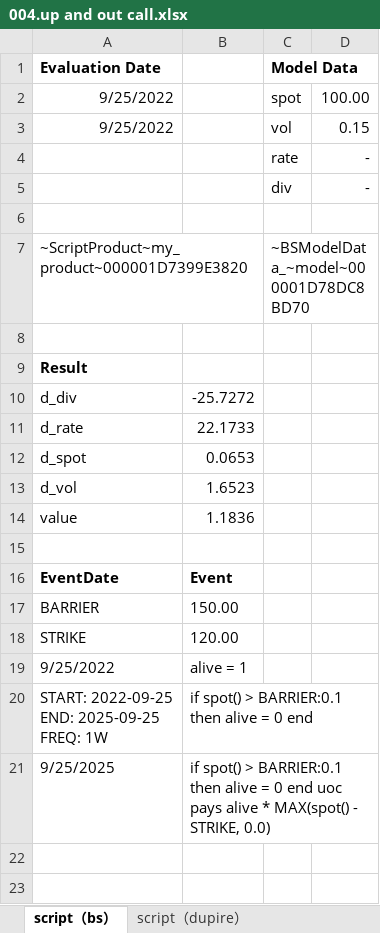
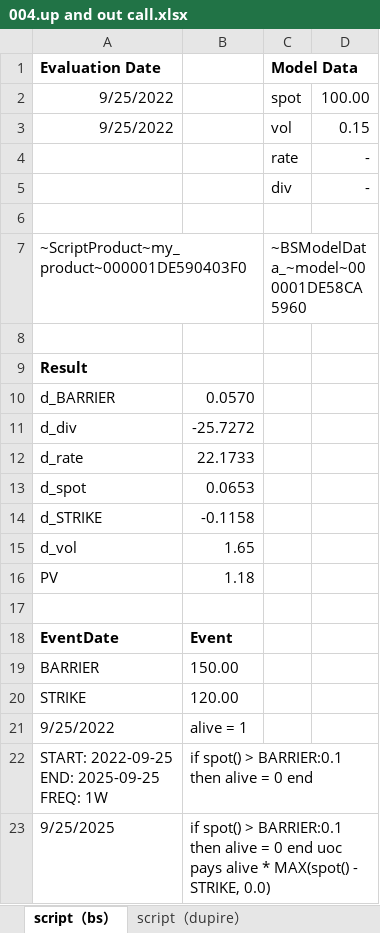
Before and after one commit to wegamekinglc/Derivatives-Algorithms-Lib, an Excel workbook: miscs/excel/004.up and out call.xlsx, sheet script（bs）, drawn as a sheet; values as stored, in another font and other column widths than the file's, no borders; removed rows and columns are numbered as before the commit, all else as after; the diff names each change by its address in the sheet, - before the commit and + after, or states it on an @@ line.

```diff
--- a/miscs/excel/004.up and out call.xlsx (sheet script（bs）)
+++ b/miscs/excel/004.up and out call.xlsx (sheet script（bs）)
-A7 (Evaluation Date): ~ScriptProduct~my_product~000001D7399E3820
+A7 (Evaluation Date): ~ScriptProduct~my_product~000001DE590403F0
-C7 (Model Data): ~BSModelData_~model~000001D78DC8BD70
+C7 (Model Data): ~BSModelData_~model~000001DE58CA5960
+row 10: d_BARRIER | 0.0570
+row 14: d_STRIKE | -0.1158
-B15: 1.6523
+B15: 1.65
-row 14: value | 1.1836
+row 16: PV | 1.18
```
Also changed, not shown: formulas that keep their value, miscs/excel/001.interpolation.xlsx, miscs/excel/003.european.xlsx, 2 other files.
